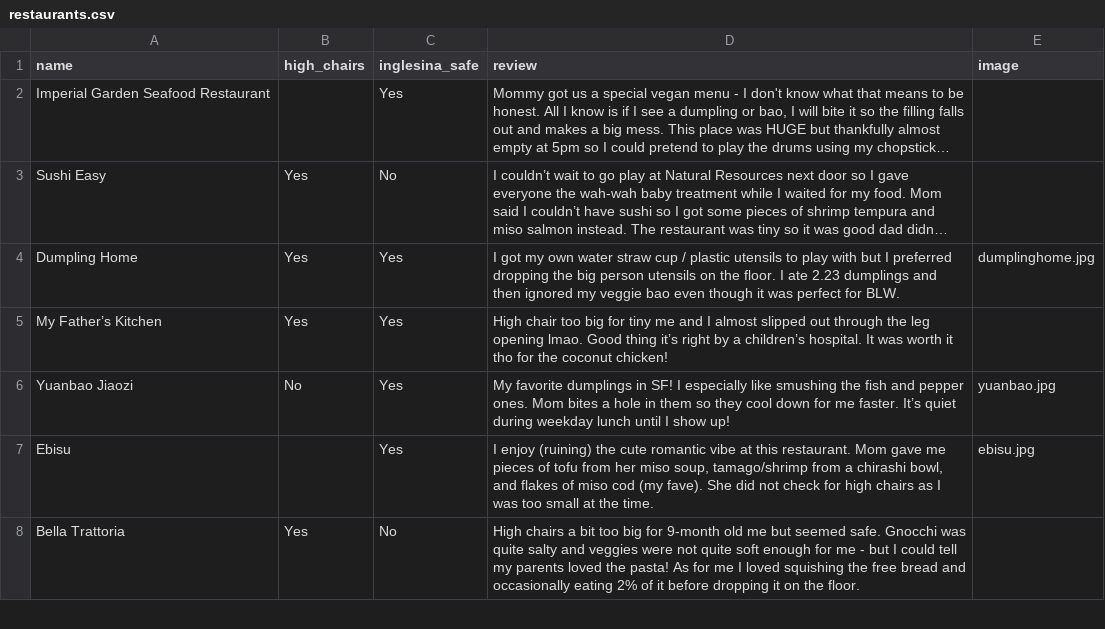
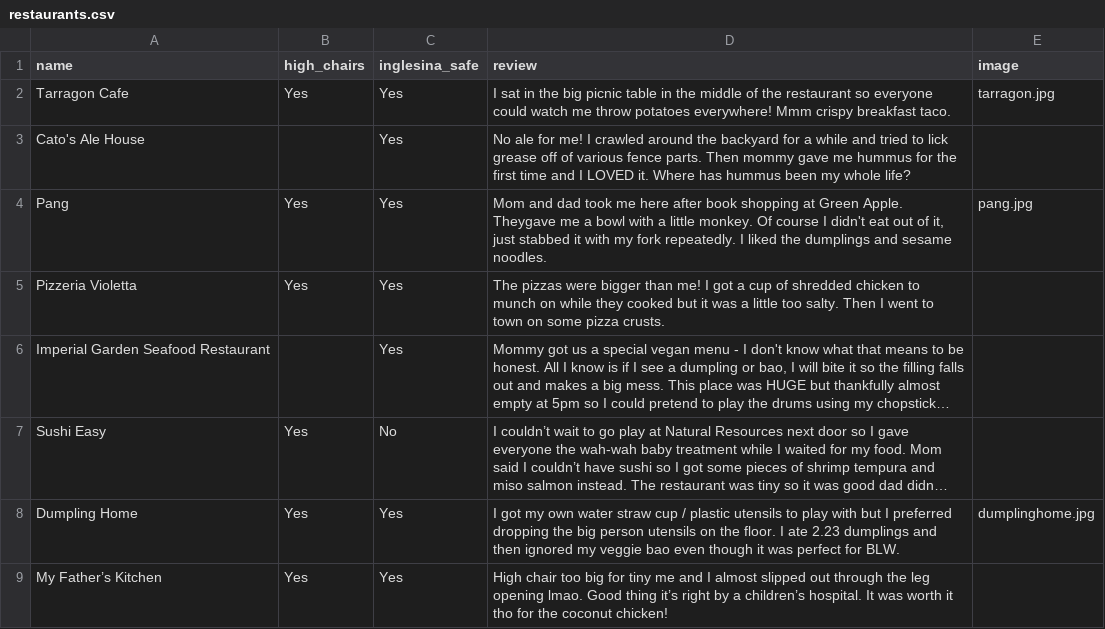
Before and after one commit to diracdeltas/blw, a CSV file: data/restaurants.csv, drawn as a sheet; only a part is shown; the shorter side is filled out with more unchanged rows; long unchanged cells end in …; the diff names each change by its address in the sheet, - before the commit and + after, or states it on an @@ line.

Commit message:
data update

```diff
--- a/data/restaurants.csv
+++ b/data/restaurants.csv
+row 2: Tarragon Cafe | Yes | Yes | I sat in the big picnic table in the middle of the restaurant so everyone could watch me throw potatoes everywhere! Mmm crispy breakfast taco. | tarragon.jpg
+row 3: Cato's Ale House |  | Yes | No ale for me! I crawled around the backyard for a while and tried to lick grease off of various fence parts. Then mommy gave me hummus for the first time and I LOVED it. Where has hummus been my whole life?
+row 4: Pang | Yes | Yes | Mom and dad took me here after book shopping at Green Apple. Theygave me a bowl with a little monkey. Of course I didn't eat out of it, just stabbed it with my fork repeatedly. I liked the dumplings and sesame noodles. | pang.jpg
+row 5: Pizzeria Violetta | Yes | Yes | The pizzas were bigger than me! I got a cup of shredded chicken to munch on while they cooked but it was a little too salty. Then I went to town on some pizza crusts.
```
Also changed, not shown: 8 other files.
